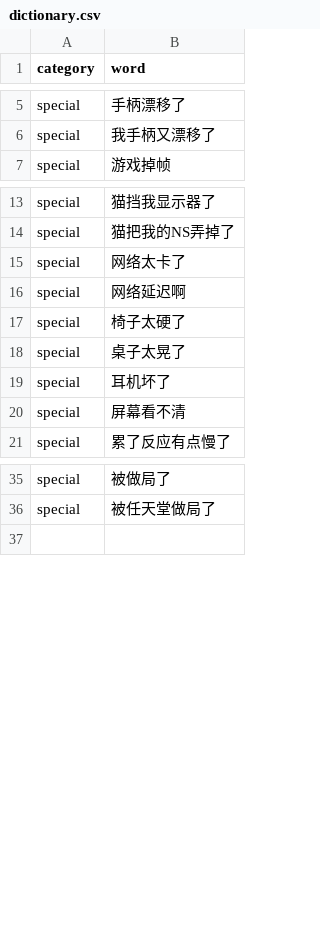
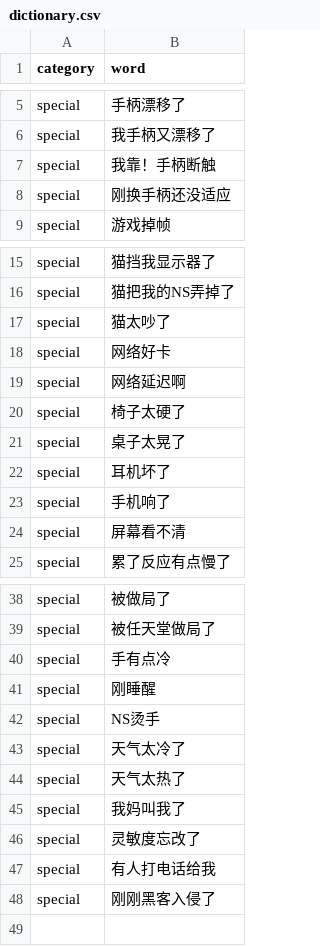
Before and after one commit to Diudiu-wl/excuse-generator, a CSV file: public/dictionary.csv, drawn as a sheet; only a part is shown, gaps mark what is left out; the diff covers the shown part only.

```diff
--- a/public/dictionary.csv
+++ b/public/dictionary.csv
@@ -6,2 +6,4 @@ special, 手柄漂移了
 special, 我手柄又漂移了
+special, 我靠！手柄断触
+special, 刚换手柄还没适应
 special, 游戏掉帧
@@ -14,3 +16,4 @@ special, 猫挡我显示器了
 special, 猫把我的NS弄掉了
-special, 网络太卡了
+special, 猫太吵了
+special, 网络好卡
 special, 网络延迟啊
@@ -19,2 +22,3 @@ special, 桌子太晃了
 special, 耳机坏了
+special, 手机响了
 special, 屏幕看不清
@@ -36,2 +39,11 @@ special, 被做局了
 special, 被任天堂做局了
+special, 手有点冷
+special, 刚睡醒
+special, NS烫手
+special, 天气太冷了
+special, 天气太热了
+special, 我妈叫我了
+special, 灵敏度忘改了
+special, 有人打电话给我
+special, 刚刚黑客入侵了
 
```
Also changed, not shown: 2 added rows, 1 removed row and 4 edited cells elsewhere in this file, 1 other file.
